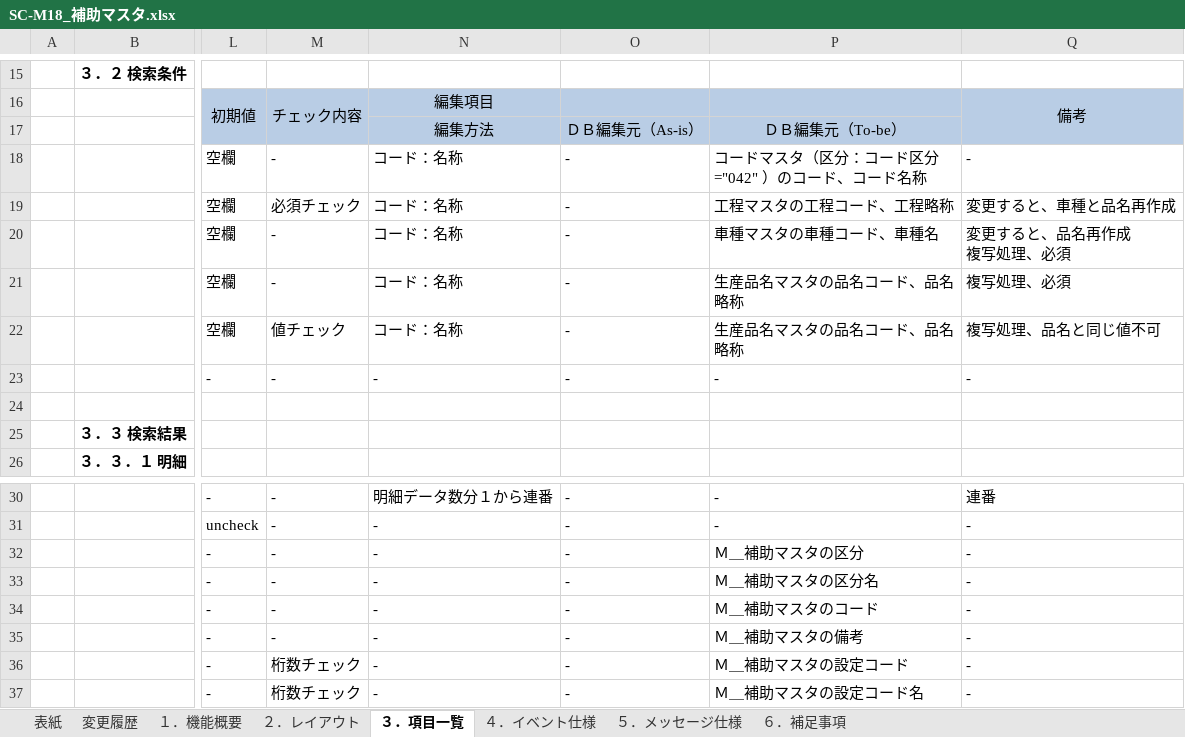
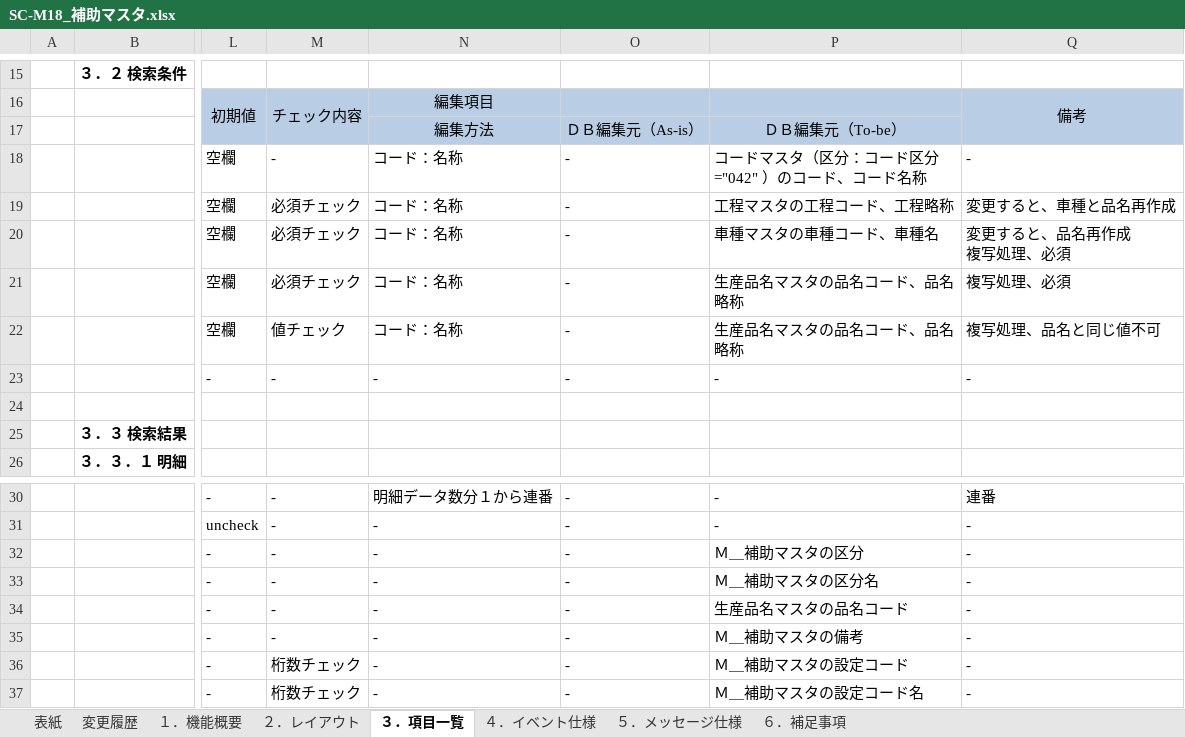
Before and after one commit to LeviDlflu/backdoor, an Excel workbook: 01_基本設計書/20191231リリース/SC-M18_補助マスタ.xlsx, sheet ３．項目一覧, drawn as a sheet; only a part is shown, gaps mark what is left out; values as stored, in another font and other column widths than the file's, no borders; the diff names each change by its address in the sheet, - before the commit and + after, or states it on an @@ line.

```diff
--- a/01_基本設計書/20191231リリース/SC-M18_補助マスタ.xlsx (sheet ３．項目一覧)
+++ b/01_基本設計書/20191231リリース/SC-M18_補助マスタ.xlsx (sheet ３．項目一覧)
-M20:M21: -
+M20:M21: 必須チェック
-P34: Ｍ＿補助マスタのコード
+P34: 生産品名マスタの品名コード
```
Also changed, not shown: sheet ４．イベント仕様, 上海/【BackDoor】_QA表.xlsx.
